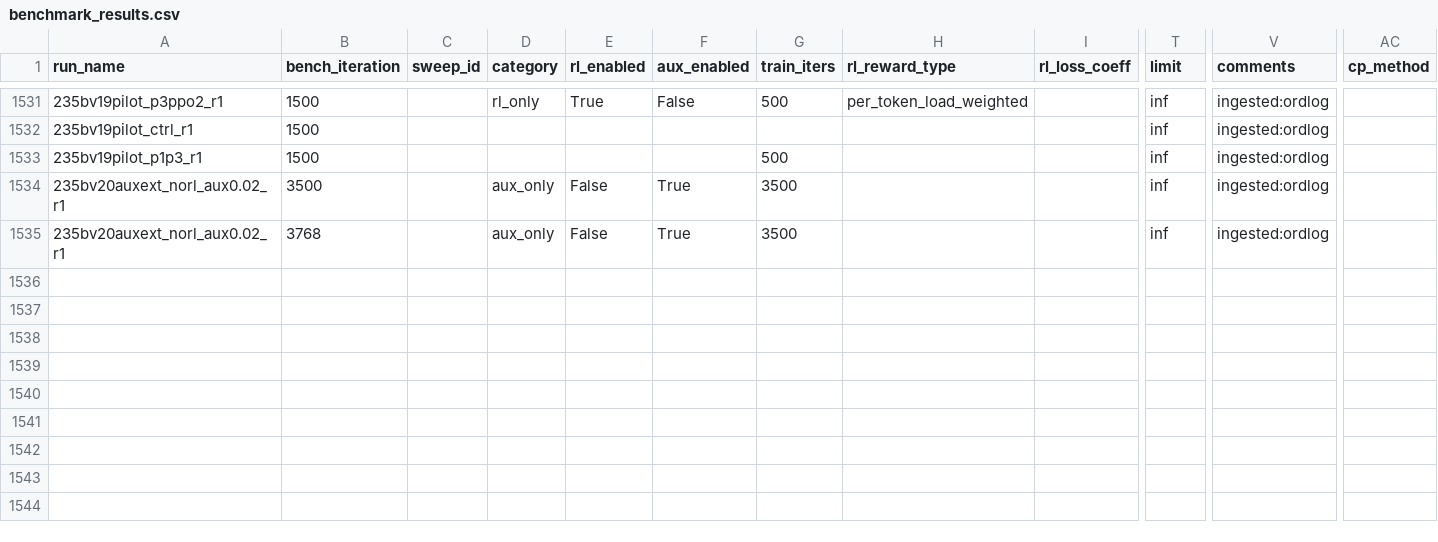
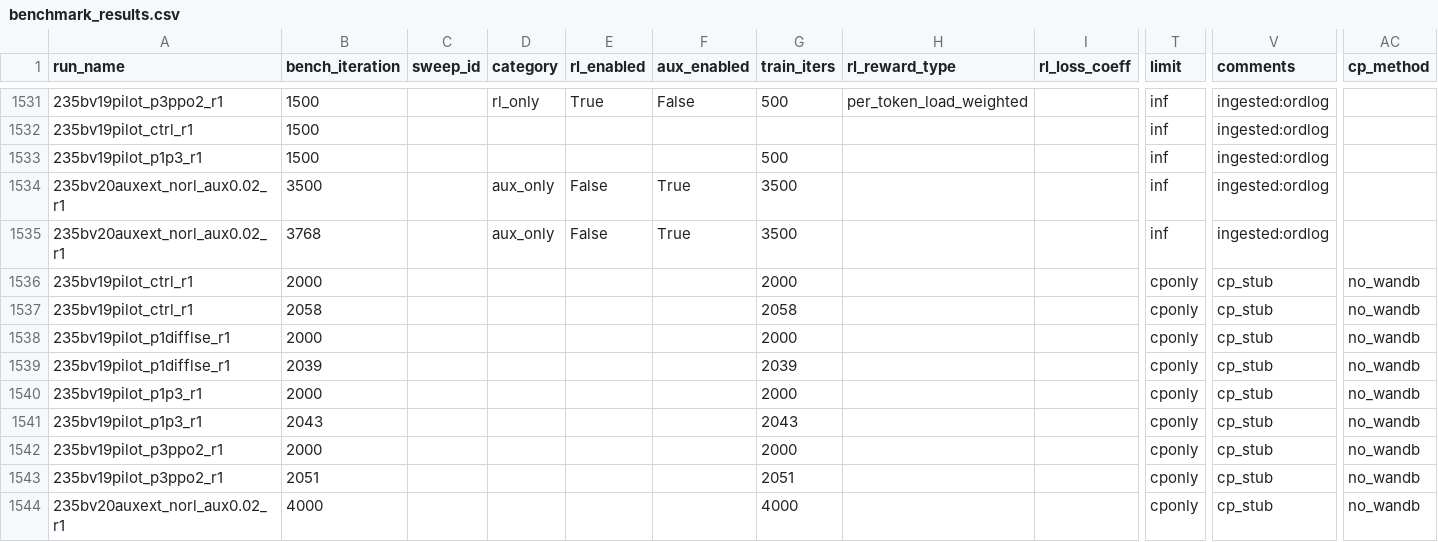
Before and after one commit to jondebug/Pai-Megatron-Patch, a CSV file: examples/qwen3/benchmarks/benchmark_results.csv, drawn as a sheet; only a part is shown, gaps mark what is left out; rows hold the shown columns only; the diff names each change by its address in the sheet, - before the commit and + after, or states it on an @@ line.

Commit message:
auto: splits+cp ingest 2026-07-13T11:14:07Z

```diff
--- a/examples/qwen3/benchmarks/benchmark_results.csv
+++ b/examples/qwen3/benchmarks/benchmark_results.csv
+row 1536: 235bv19pilot_ctrl_r1 | 2000 |  |  |  |  | 2000 |  |  | cponly | cp_stub | no_wandb
+row 1537: 235bv19pilot_ctrl_r1 | 2058 |  |  |  |  | 2058 |  |  | cponly | cp_stub | no_wandb
+row 1538: 235bv19pilot_p1difflse_r1 | 2000 |  |  |  |  | 2000 |  |  | cponly | cp_stub | no_wandb
+row 1539: 235bv19pilot_p1difflse_r1 | 2039 |  |  |  |  | 2039 |  |  | cponly | cp_stub | no_wandb
+row 1540: 235bv19pilot_p1p3_r1 | 2000 |  |  |  |  | 2000 |  |  | cponly | cp_stub | no_wandb
+row 1541: 235bv19pilot_p1p3_r1 | 2043 |  |  |  |  | 2043 |  |  | cponly | cp_stub | no_wandb
+row 1542: 235bv19pilot_p3ppo2_r1 | 2000 |  |  |  |  | 2000 |  |  | cponly | cp_stub | no_wandb
+row 1543: 235bv19pilot_p3ppo2_r1 | 2051 |  |  |  |  | 2051 |  |  | cponly | cp_stub | no_wandb
+row 1544: 235bv20auxext_norl_aux0.02_r1 | 4000 |  |  |  |  | 4000 |  |  | cponly | cp_stub | no_wandb
```
